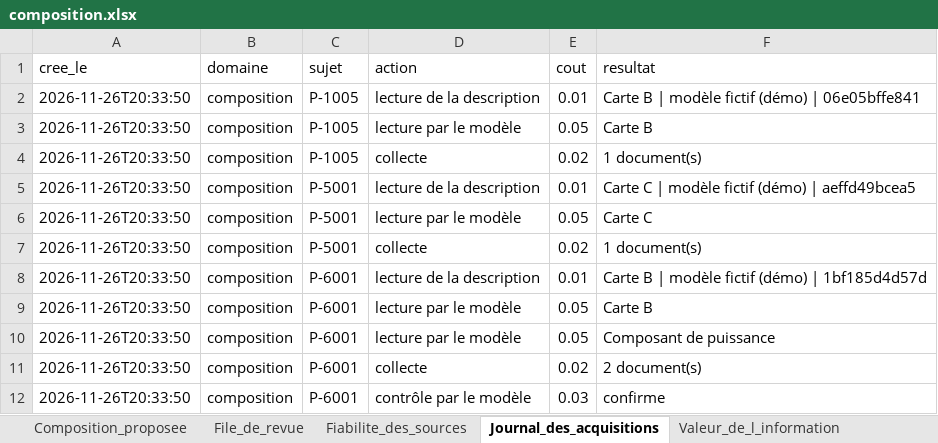
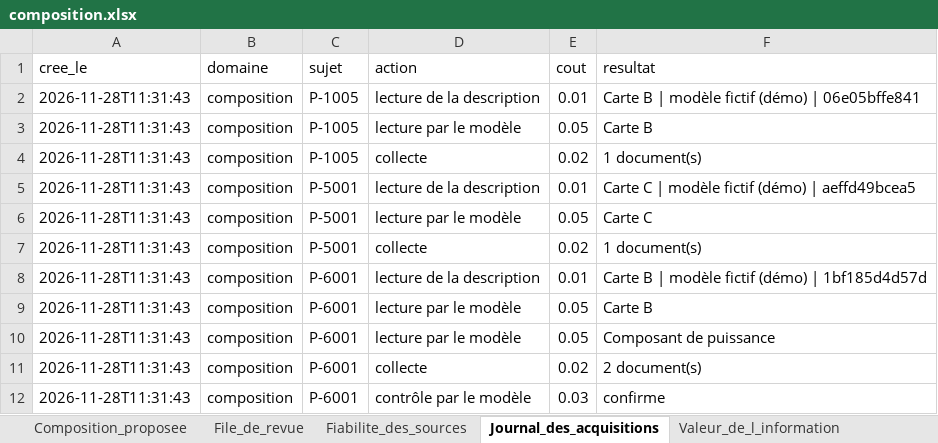
Before and after one commit to Abdelaziz03/AAAI, an Excel workbook: erc_circularite/demo/artefacts/composition/composition.xlsx, sheet Journal_des_acquisitions, drawn as a sheet; values as stored, in another font and other column widths than the file's, no borders; the diff names each change by its address in the sheet, - before the commit and + after, or states it on an @@ line.

```diff
--- a/erc_circularite/demo/artefacts/composition/composition.xlsx (sheet Journal_des_acquisitions)
+++ b/erc_circularite/demo/artefacts/composition/composition.xlsx (sheet Journal_des_acquisitions)
-A2:A12 (cree_le): 2026-11-26T20:33:50
+A2:A12 (cree_le): 2026-11-28T11:31:43
```
Also changed, not shown: erc_circularite/demo/artefacts/00_sources/00_sources.xlsx, erc_circularite/demo/artefacts/01_classement/01_classement.xlsx, 13 other files.
